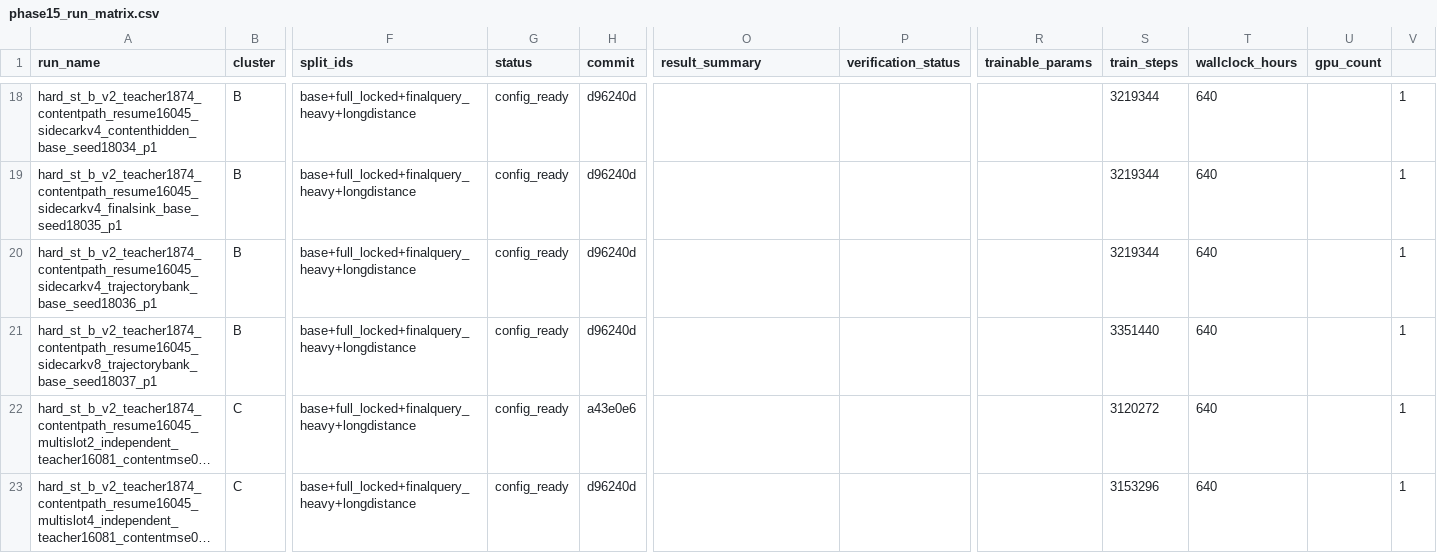
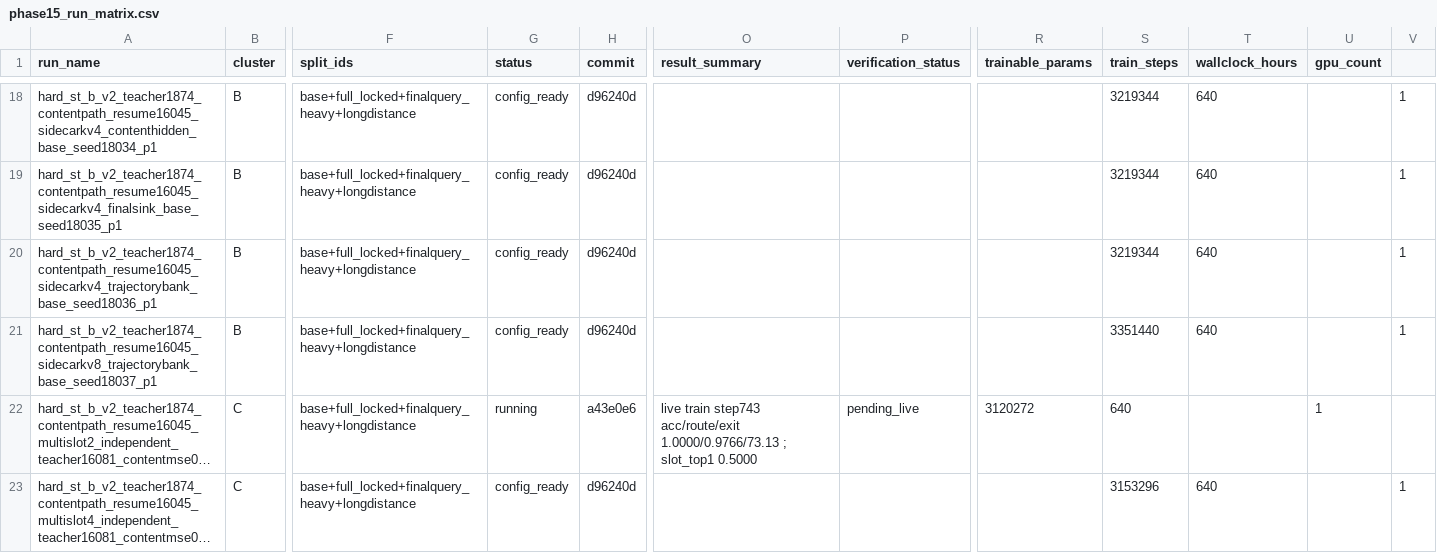
Before and after one commit to catid/gnn2, a CSV file: docs/phase15_run_matrix.csv, drawn as a sheet; only a part is shown, gaps mark what is left out; long unchanged cells end in …; the diff covers the shown part only; the diff names each change by its address in the sheet, - before the commit and + after, or states it on an @@ line.

Commit message:
Classify first phase15 scout wave

```diff
--- a/docs/phase15_run_matrix.csv
+++ b/docs/phase15_run_matrix.csv
-G22 (status): config_ready
+G22 (status): running
-O22 (result_summary): (empty)
+O22 (result_summary): live train step743 acc/route/exit 1.0000/0.9766/73.13 ; slot_top1 0.5000
-P22 (verification_status): (empty)
+P22 (verification_status): pending_live
-R22 (trainable_params): (empty)
+R22 (trainable_params): 3120272
-S22 (train_steps): 3120272
+S22 (train_steps): 640
-T22 (wallclock_hours): 640
+T22 (wallclock_hours): (empty)
-U22 (gpu_count): (empty)
+U22 (gpu_count): 1
-V22: 1
+V22: (empty)
```
Also changed, not shown: 18 edited cells elsewhere in this file, 9 other files.
